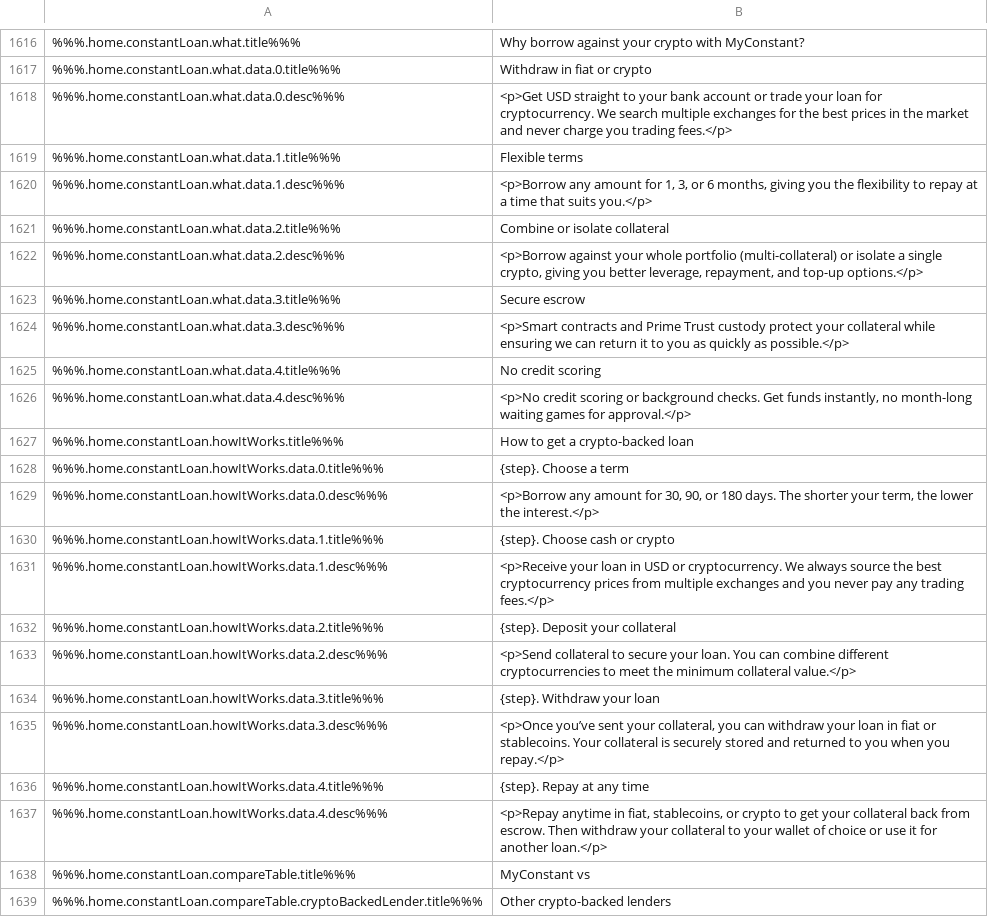
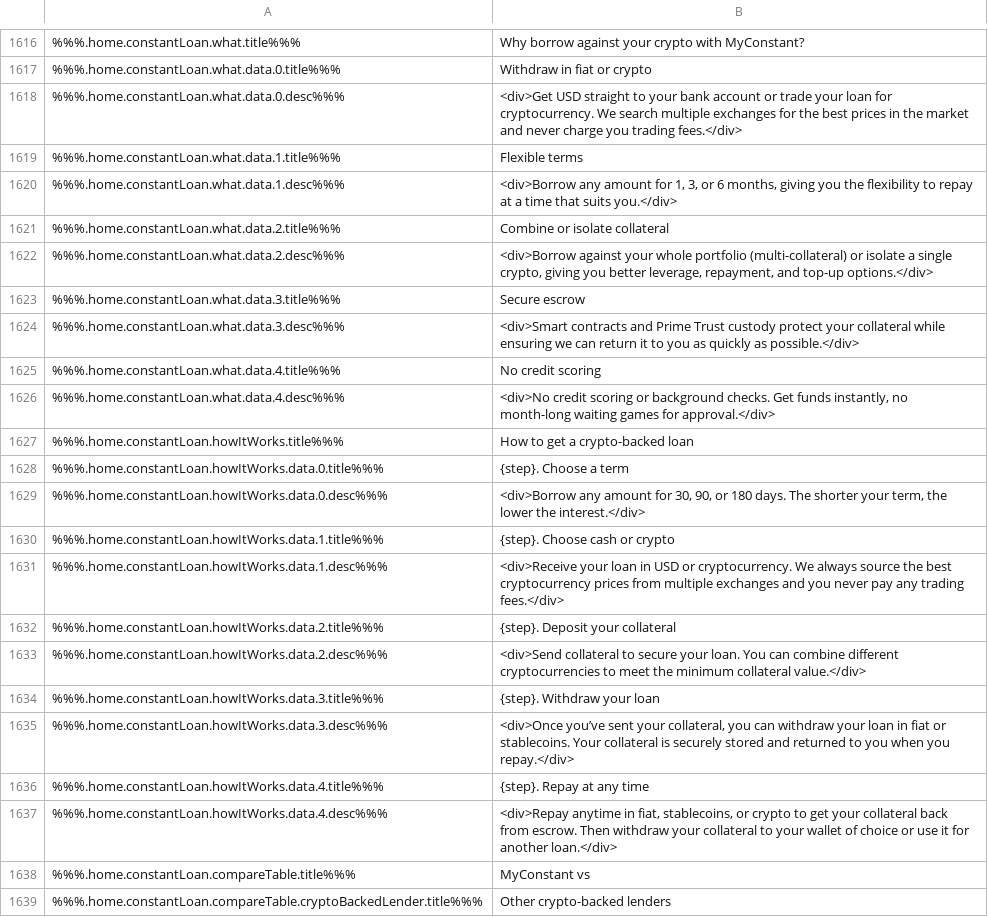
Before and after one commit to constant-money/constant-web-i18n, a CSV file: store/en.csv, drawn as a sheet; only a part is shown, gaps mark what is left out; the diff names each change by its address in the sheet, - before the commit and + after, or states it on an @@ line.

```diff
--- a/store/en.csv
+++ b/store/en.csv
-B1618: <p>Get USD straight to your bank account or trade your loan for cryptocurrency. We search multiple exchanges for the best prices in the market and never charge you trading fees.</p>
+B1618: <div>Get USD straight to your bank account or trade your loan for cryptocurrency. We search multiple exchanges for the best prices in the market and never charge you trading fees.</div>
-B1620: <p>Borrow any amount for 1, 3, or 6 months, giving you the flexibility to repay at a time that suits you.</p>
+B1620: <div>Borrow any amount for 1, 3, or 6 months, giving you the flexibility to repay at a time that suits you.</div>
-B1622: <p>Borrow against your whole portfolio (multi-collateral) or isolate a single crypto, giving you better leverage, repayment, and top-up options.</p>
+B1622: <div>Borrow against your whole portfolio (multi-collateral) or isolate a single crypto, giving you better leverage, repayment, and top-up options.</div>
-B1624: <p>Smart contracts and Prime Trust custody protect your collateral while ensuring we can return it to you as quickly as possible.</p>
+B1624: <div>Smart contracts and Prime Trust custody protect your collateral while ensuring we can return it to you as quickly as possible.</div>
-B1626: <p>No credit scoring or background checks. Get funds instantly, no month-long waiting games for approval.</p>
+B1626: <div>No credit scoring or background checks. Get funds instantly, no month-long waiting games for approval.</div>
-B1629: <p>Borrow any amount for 30, 90, or 180 days. The shorter your term, the lower the interest.</p>
+B1629: <div>Borrow any amount for 30, 90, or 180 days. The shorter your term, the lower the interest.</div>
-B1631: <p>Receive your loan in USD or cryptocurrency. We always source the best cryptocurrency prices from multiple exchanges and you never pay any trading fees.</p>
+B1631: <div>Receive your loan in USD or cryptocurrency. We always source the best cryptocurrency prices from multiple exchanges and you never pay any trading fees.</div>
-B1633: <p>Send collateral to secure your loan. You can combine different cryptocurrencies to meet the minimum collateral value.</p>
+B1633: <div>Send collateral to secure your loan. You can combine different cryptocurrencies to meet the minimum collateral value.</div>
-B1635: <p>Once you’ve sent your collateral, you can withdraw your loan in fiat or stablecoins. Your collateral is securely stored and returned to you when you repay.</p>
+B1635: <div>Once you’ve sent your collateral, you can withdraw your loan in fiat or stablecoins. Your collateral is securely stored and returned to you when you repay.</div>
-B1637: <p>Repay anytime in fiat, stablecoins, or crypto to get your collateral back from escrow. Then withdraw your collateral to your wallet of choice or use it for another loan.</p>
+B1637: <div>Repay anytime in fiat, stablecoins, or crypto to get your collateral back from escrow. Then withdraw your collateral to your wallet of choice or use it for another loan.</div>
```
Also changed, not shown: 1 other file.
